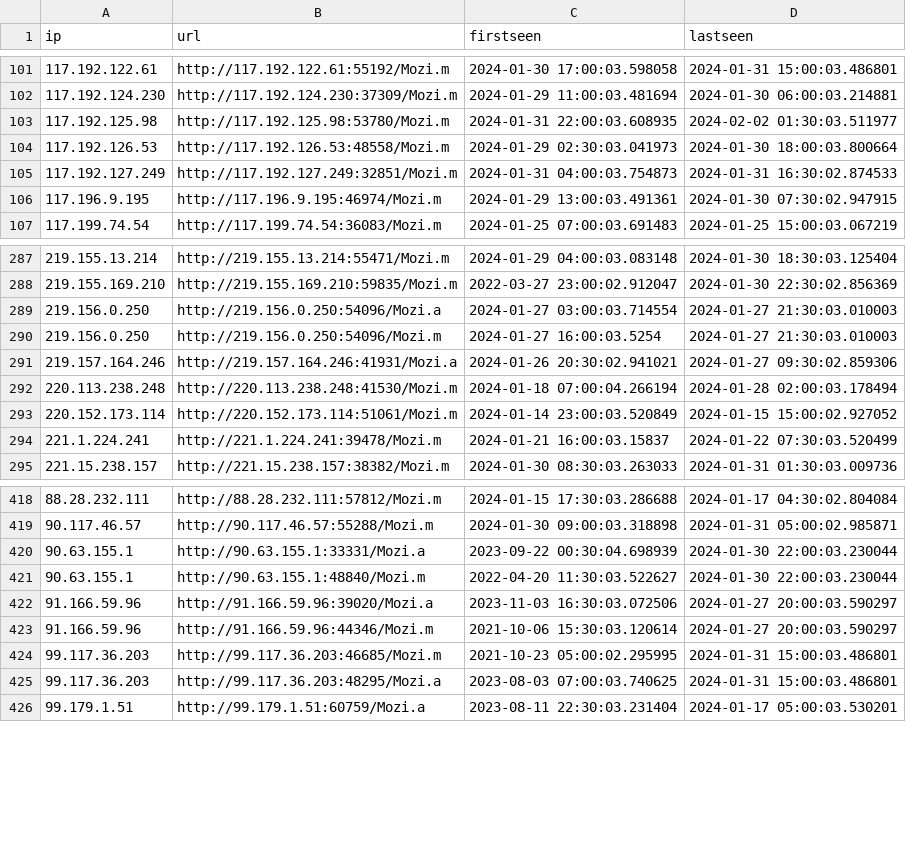
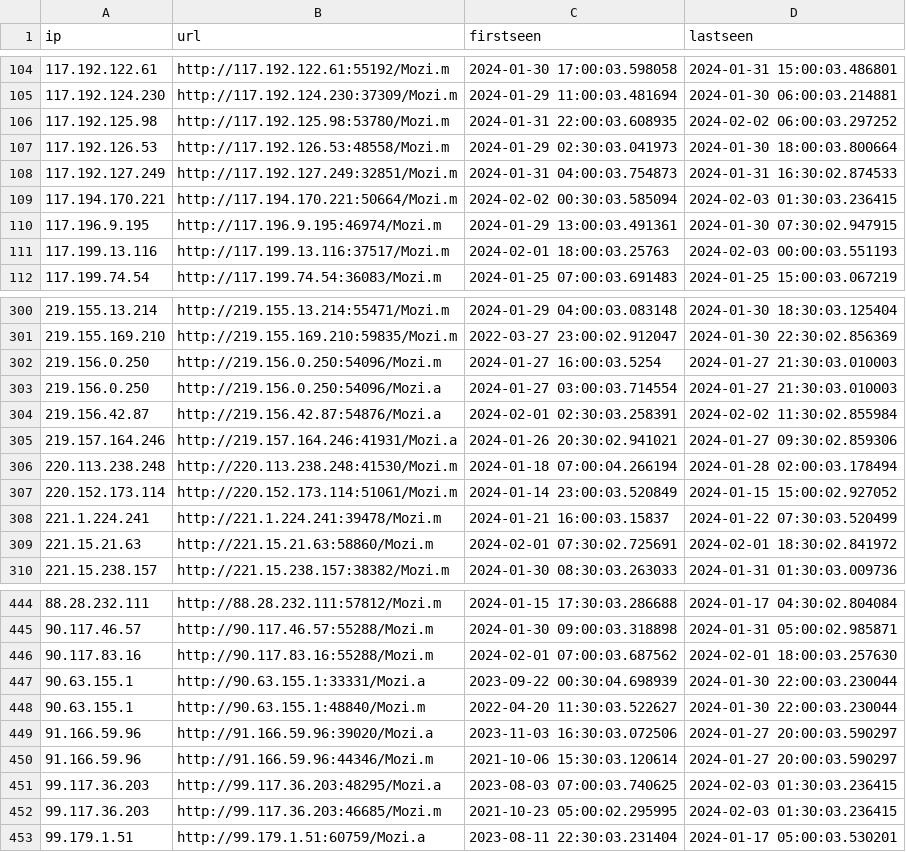
Before and after one commit to ConnectWise-Software/ConnectWise-CRU, a CSV file: mozitracker.csv, drawn as a sheet; only a part is shown, gaps mark what is left out; the diff covers the shown part only.

```diff
--- a/mozitracker.csv
+++ b/mozitracker.csv
@@ -102,6 +105,8 @@
 "117.192.124.230","http://117.192.124.230:37309/Mozi.m","2024-01-29 11:00:03.481694","2024-01-30 06:00:03.214881"
-"117.192.125.98","http://117.192.125.98:53780/Mozi.m","2024-01-31 22:00:03.608935","2024-02-02 01:30:03.511977"
+"117.192.125.98","http://117.192.125.98:53780/Mozi.m","2024-01-31 22:00:03.608935","2024-02-02 06:00:03.297252"
 "117.192.126.53","http://117.192.126.53:48558/Mozi.m","2024-01-29 02:30:03.041973","2024-01-30 18:00:03.800664"
 "117.192.127.249","http://117.192.127.249:32851/Mozi.m","2024-01-31 04:00:03.754873","2024-01-31 16:30:02.874533"
+"117.194.170.221","http://117.194.170.221:50664/Mozi.m","2024-02-02 00:30:03.585094","2024-02-03 01:30:03.236415"
 "117.196.9.195","http://117.196.9.195:46974/Mozi.m","2024-01-29 13:00:03.491361","2024-01-30 07:30:02.947915"
+"117.199.13.116","http://117.199.13.116:37517/Mozi.m","2024-02-01 18:00:03.25763","2024-02-03 00:00:03.551193"
 "117.199.74.54","http://117.199.74.54:36083/Mozi.m","2024-01-25 07:00:03.691483","2024-01-25 15:00:03.067219"
@@ -288,4 +301,5 @@
 "219.155.169.210","http://219.155.169.210:59835/Mozi.m","2022-03-27 23:00:02.912047","2024-01-30 22:30:02.856369"
+"219.156.0.250","http://219.156.0.250:54096/Mozi.m","2024-01-27 16:00:03.5254","2024-01-27 21:30:03.010003"
 "219.156.0.250","http://219.156.0.250:54096/Mozi.a","2024-01-27 03:00:03.714554","2024-01-27 21:30:03.010003"
-"219.156.0.250","http://219.156.0.250:54096/Mozi.m","2024-01-27 16:00:03.5254","2024-01-27 21:30:03.010003"
+"219.156.42.87","http://219.156.42.87:54876/Mozi.a","2024-02-01 02:30:03.258391","2024-02-02 11:30:02.855984"
 "219.157.164.246","http://219.157.164.246:41931/Mozi.a","2024-01-26 20:30:02.941021","2024-01-27 09:30:02.859306"
@@ -294,2 +308,3 @@
 "221.1.224.241","http://221.1.224.241:39478/Mozi.m","2024-01-21 16:00:03.15837","2024-01-22 07:30:03.520499"
+"221.15.21.63","http://221.15.21.63:58860/Mozi.m","2024-02-01 07:30:02.725691","2024-02-01 18:30:02.841972"
 "221.15.238.157","http://221.15.238.157:38382/Mozi.m","2024-01-30 08:30:03.263033","2024-01-31 01:30:03.009736"
@@ -419,2 +445,3 @@
 "90.117.46.57","http://90.117.46.57:55288/Mozi.m","2024-01-30 09:00:03.318898","2024-01-31 05:00:02.985871"
+"90.117.83.16","http://90.117.83.16:55288/Mozi.m","2024-02-01 07:00:03.687562","2024-02-01 18:00:03.257630"
 "90.63.155.1","http://90.63.155.1:33331/Mozi.a","2023-09-22 00:30:04.698939","2024-01-30 22:00:03.230044"
@@ -423,4 +450,4 @@
 "91.166.59.96","http://91.166.59.96:44346/Mozi.m","2021-10-06 15:30:03.120614","2024-01-27 20:00:03.590297"
-"99.117.36.203","http://99.117.36.203:46685/Mozi.m","2021-10-23 05:00:02.295995","2024-01-31 15:00:03.486801"
-"99.117.36.203","http://99.117.36.203:48295/Mozi.a","2023-08-03 07:00:03.740625","2024-01-31 15:00:03.486801"
+"99.117.36.203","http://99.117.36.203:48295/Mozi.a","2023-08-03 07:00:03.740625","2024-02-03 01:30:03.236415"
+"99.117.36.203","http://99.117.36.203:46685/Mozi.m","2021-10-23 05:00:02.295995","2024-02-03 01:30:03.236415"
 "99.179.1.51","http://99.179.1.51:60759/Mozi.a","2023-08-11 22:30:03.231404","2024-01-17 05:00:03.530201"
```
Also changed, not shown: 23 added rows, 1 removed row, 15 moved rows and 22 edited cells elsewhere in this file.
